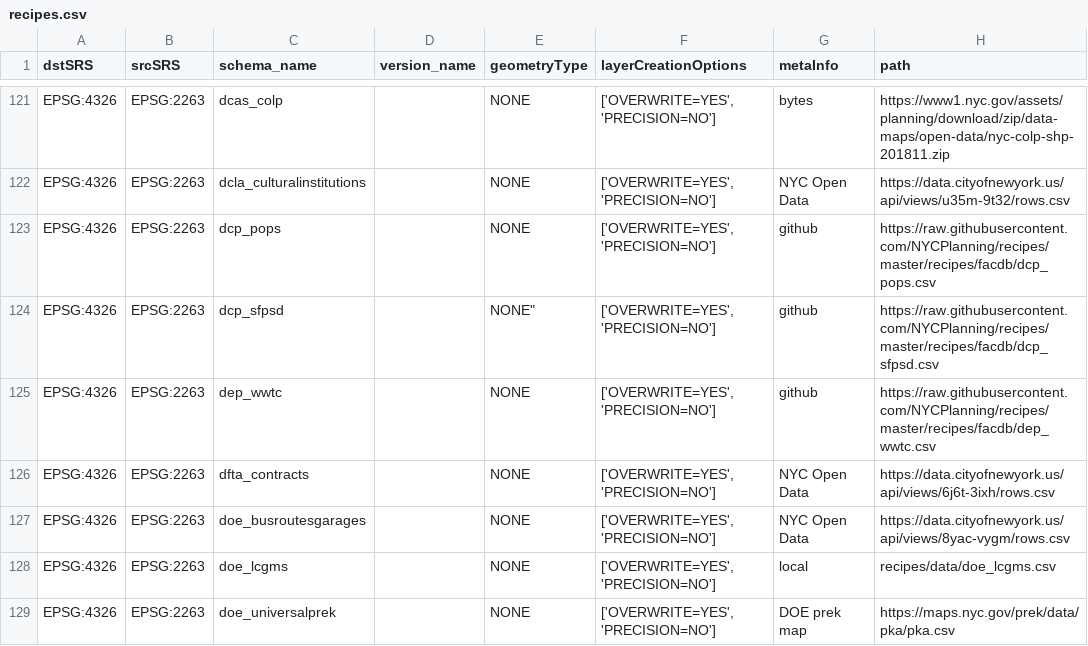
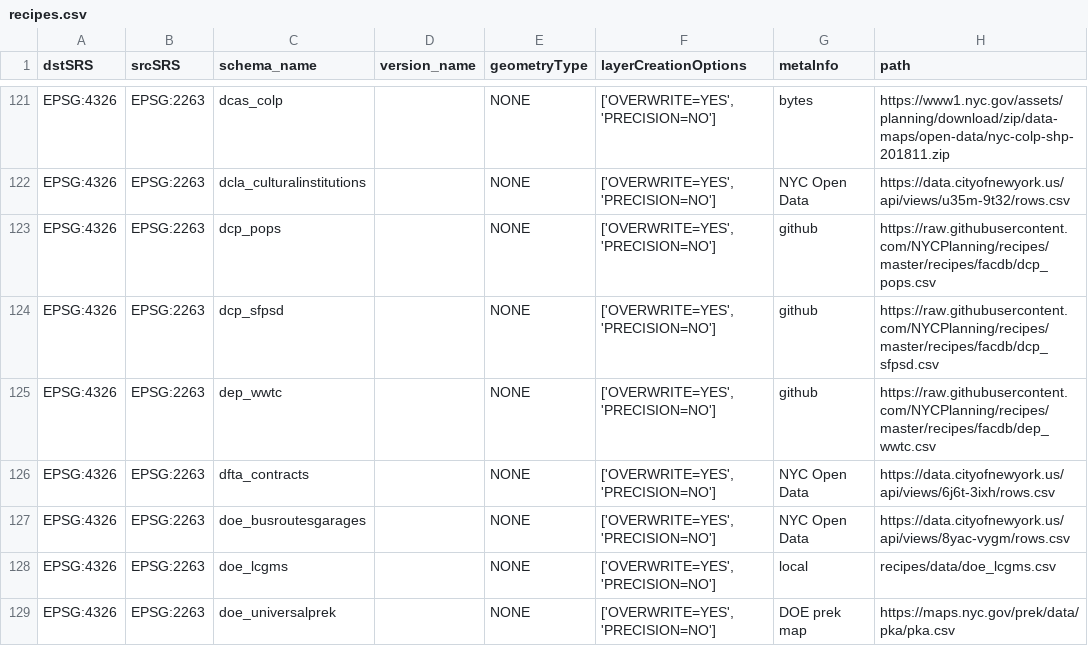
Before and after one commit to NYCPlanning/recipes, a CSV file: recipes/recipes.csv, drawn as a sheet; only a part is shown, gaps mark what is left out; the diff names each change by its address in the sheet, - before the commit and + after, or states it on an @@ line.

Commit message:
Update recipes.csv

```diff
--- a/recipes/recipes.csv
+++ b/recipes/recipes.csv
-E124 (geometryType): NONE"
+E124 (geometryType): NONE
```
